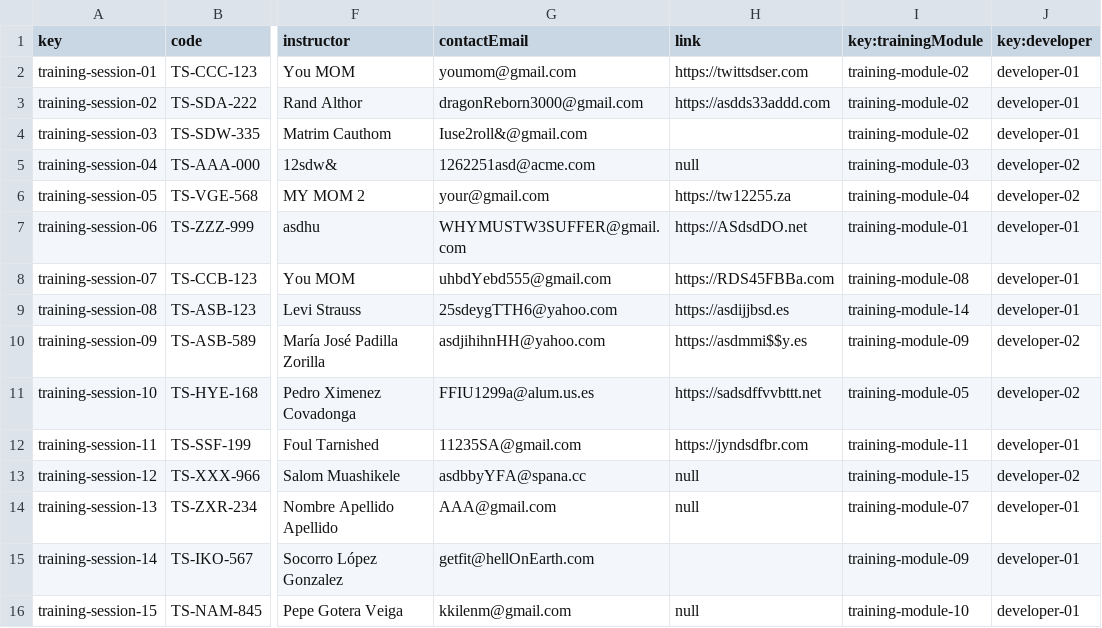
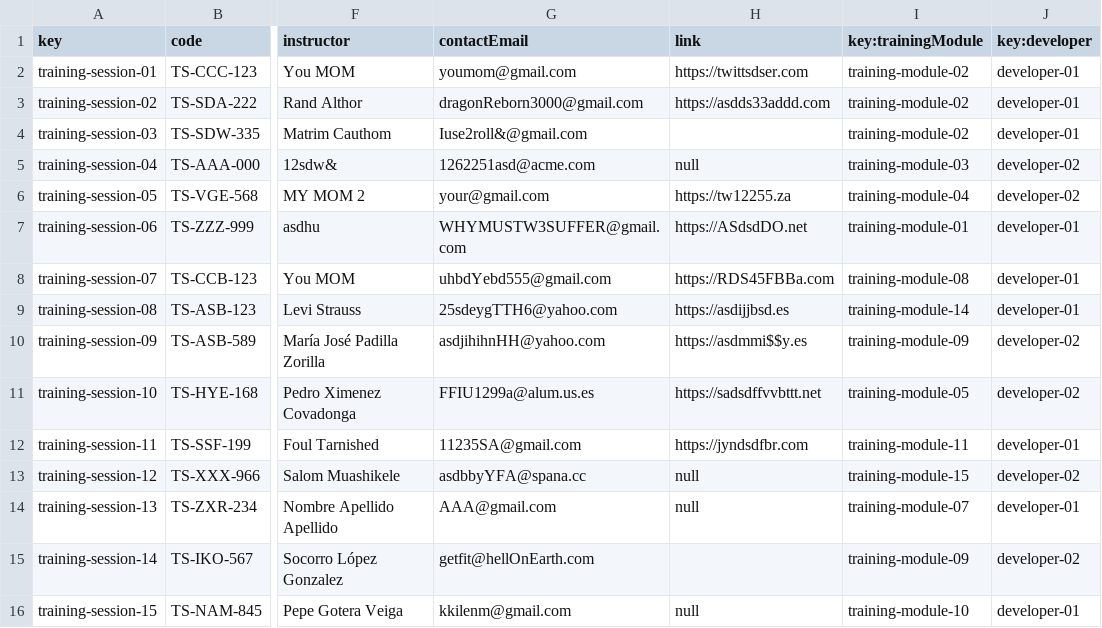
Before and after one commit to lucantdel/Acme-SF, a CSV file: src/main/webapp/WEB-INF/resources/sample-data/training-session.csv, drawn as a sheet; only a part is shown, gaps mark what is left out; the diff names each change by its address in the sheet, - before the commit and + after, or states it on an @@ line.

```diff
--- a/src/main/webapp/WEB-INF/resources/sample-data/training-session.csv
+++ b/src/main/webapp/WEB-INF/resources/sample-data/training-session.csv
-J15 (key:developer): developer-01
+J15 (key:developer): developer-02
```
Also changed, not shown: src/main/webapp/WEB-INF/resources/sample-data/training-module.csv, 12 other files.
